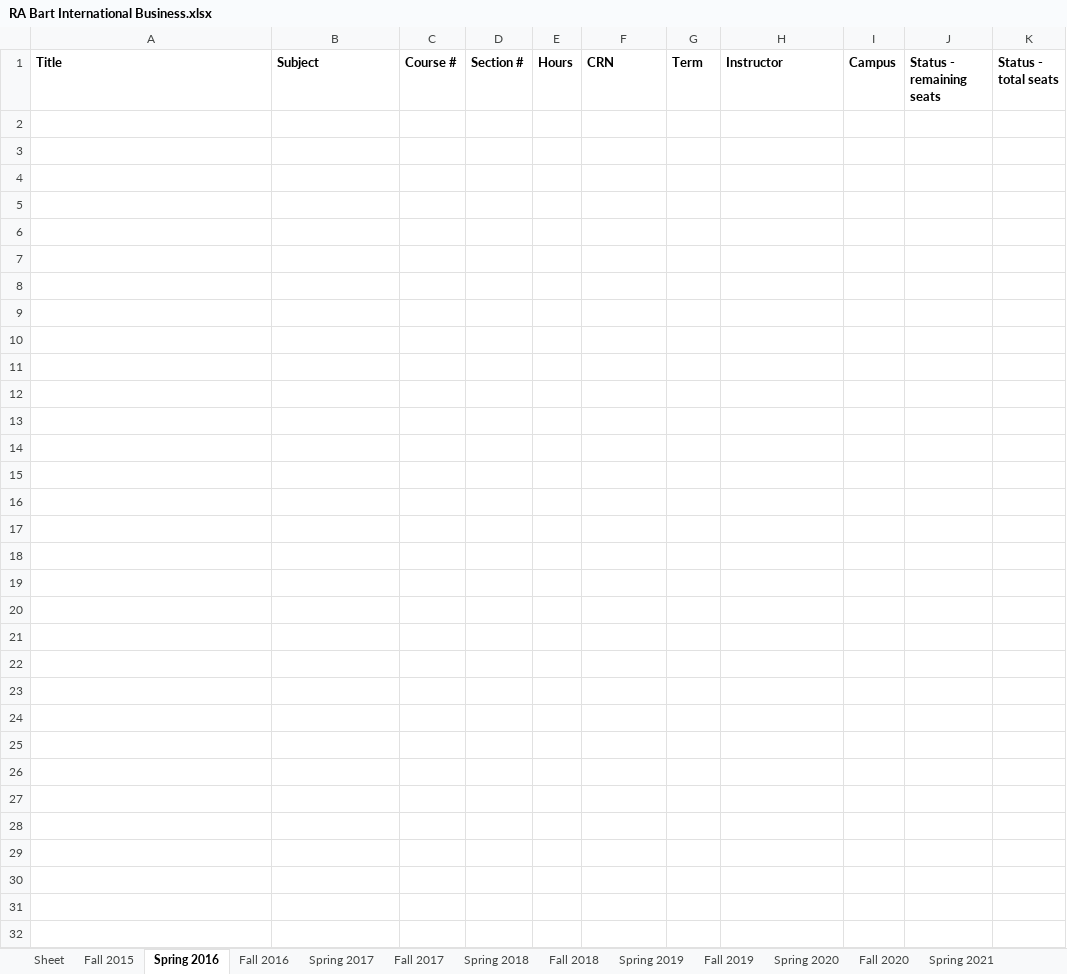
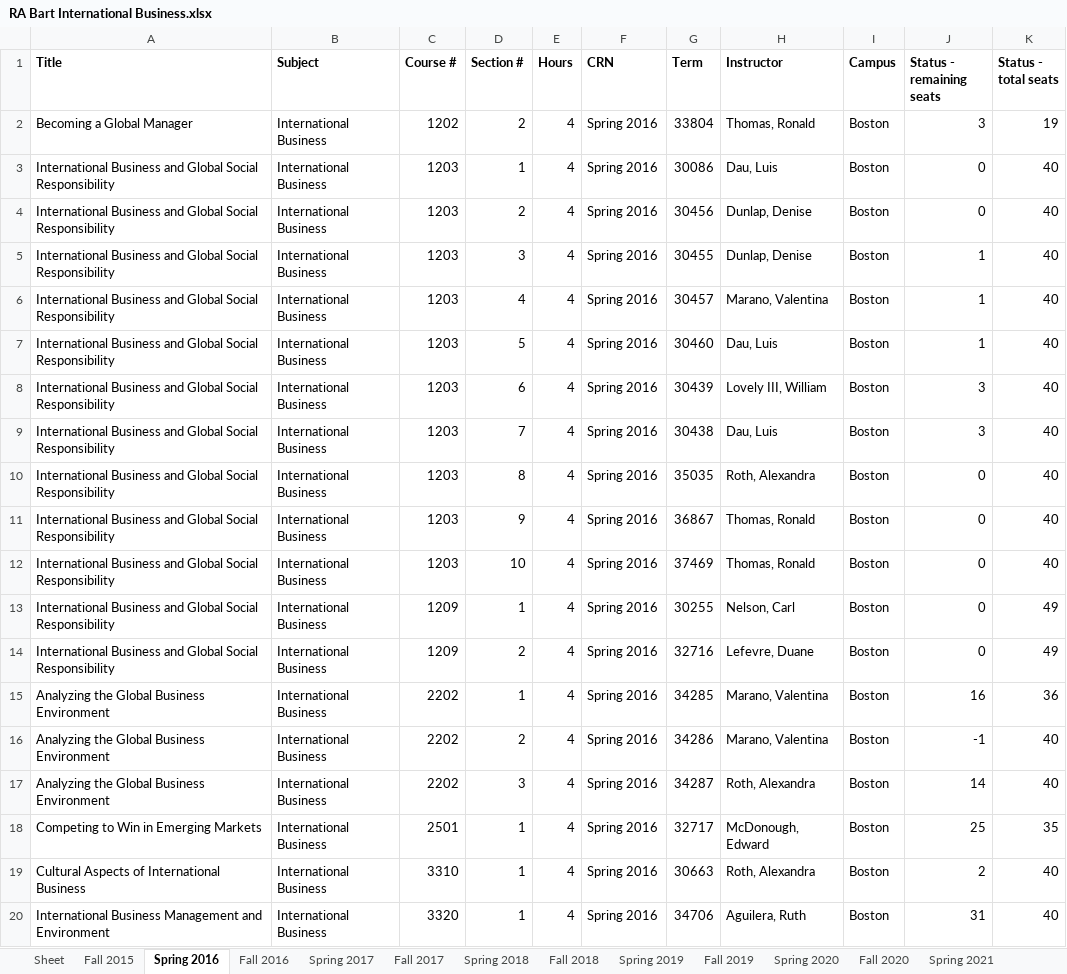
Before and after one commit to Mtortolani/NEU-Banner-Scraper, an Excel workbook: RA Bart International Business.xlsx, sheet Spring 2016, drawn as a sheet; only a part is shown; values as stored, in another font and other column widths than the file's, no borders; the diff covers the shown part only; the diff names each change by its address in the sheet, - before the commit and + after, or states it on an @@ line.

```diff
--- a/RA Bart International Business.xlsx (sheet Spring 2016)
+++ b/RA Bart International Business.xlsx (sheet Spring 2016)
+row 2: Becoming a Global Manager | International Business | 1202 | 2 | 4 | Spring 2016 | 33804 | Thomas, Ronald | Boston | 3 | 19
+row 3: International Business and Global Social Responsibility | International Business | 1203 | 1 | 4 | Spring 2016 | 30086 | Dau, Luis | Boston | 0 | 40
+row 4: International Business and Global Social Responsibility | International Business | 1203 | 2 | 4 | Spring 2016 | 30456 | Dunlap, Denise | Boston | 0 | 40
+row 5: International Business and Global Social Responsibility | International Business | 1203 | 3 | 4 | Spring 2016 | 30455 | Dunlap, Denise | Boston | 1 | 40
+row 6: International Business and Global Social Responsibility | International Business | 1203 | 4 | 4 | Spring 2016 | 30457 | Marano, Valentina | Boston | 1 | 40
+row 7: International Business and Global Social Responsibility | International Business | 1203 | 5 | 4 | Spring 2016 | 30460 | Dau, Luis | Boston | 1 | 40
+row 8: International Business and Global Social Responsibility | International Business | 1203 | 6 | 4 | Spring 2016 | 30439 | Lovely III, William | Boston | 3 | 40
+row 9: International Business and Global Social Responsibility | International Business | 1203 | 7 | 4 | Spring 2016 | 30438 | Dau, Luis | Boston | 3 | 40
+row 10: International Business and Global Social Responsibility | International Business | 1203 | 8 | 4 | Spring 2016 | 35035 | Roth, Alexandra | Boston | 0 | 40
+row 11: International Business and Global Social Responsibility | International Business | 1203 | 9 | 4 | Spring 2016 | 36867 | Thomas, Ronald | Boston | 0 | 40
+row 12: International Business and Global Social Responsibility | International Business | 1203 | 10 | 4 | Spring 2016 | 37469 | Thomas, Ronald | Boston | 0 | 40
+row 13: International Business and Global Social Responsibility | International Business | 1209 | 1 | 4 | Spring 2016 | 30255 | Nelson, Carl | Boston | 0 | 49
+row 14: International Business and Global Social Responsibility | International Business | 1209 | 2 | 4 | Spring 2016 | 32716 | Lefevre, Duane | Boston | 0 | 49
+row 15: Analyzing the Global Business Environment | International Business | 2202 | 1 | 4 | Spring 2016 | 34285 | Marano, Valentina | Boston | 16 | 36
+row 16: Analyzing the Global Business Environment | International Business | 2202 | 2 | 4 | Spring 2016 | 34286 | Marano, Valentina | Boston | -1 | 40
+row 17: Analyzing the Global Business Environment | International Business | 2202 | 3 | 4 | Spring 2016 | 34287 | Roth, Alexandra | Boston | 14 | 40
+row 18: Competing to Win in Emerging Markets | International Business | 2501 | 1 | 4 | Spring 2016 | 32717 | McDonough, Edward | Boston | 25 | 35
+row 19: Cultural Aspects of International Business | International Business | 3310 | 1 | 4 | Spring 2016 | 30663 | Roth, Alexandra | Boston | 2 | 40
+row 20: International Business Management and Environment | International Business | 3320 | 1 | 4 | Spring 2016 | 34706 | Aguilera, Ruth | Boston | 31 | 40
```
Also changed, not shown: 15 added rows elsewhere in this sheet, sheet Fall 2019, sheet Fall 2020, sheet Spring 2017, sheet Spring 2020, sheet Spring 2018, sheet Spring 2019, 1 more sheet, RA Bart Management Science.xlsx, RA Bart Management.xlsx, 4 other files.
